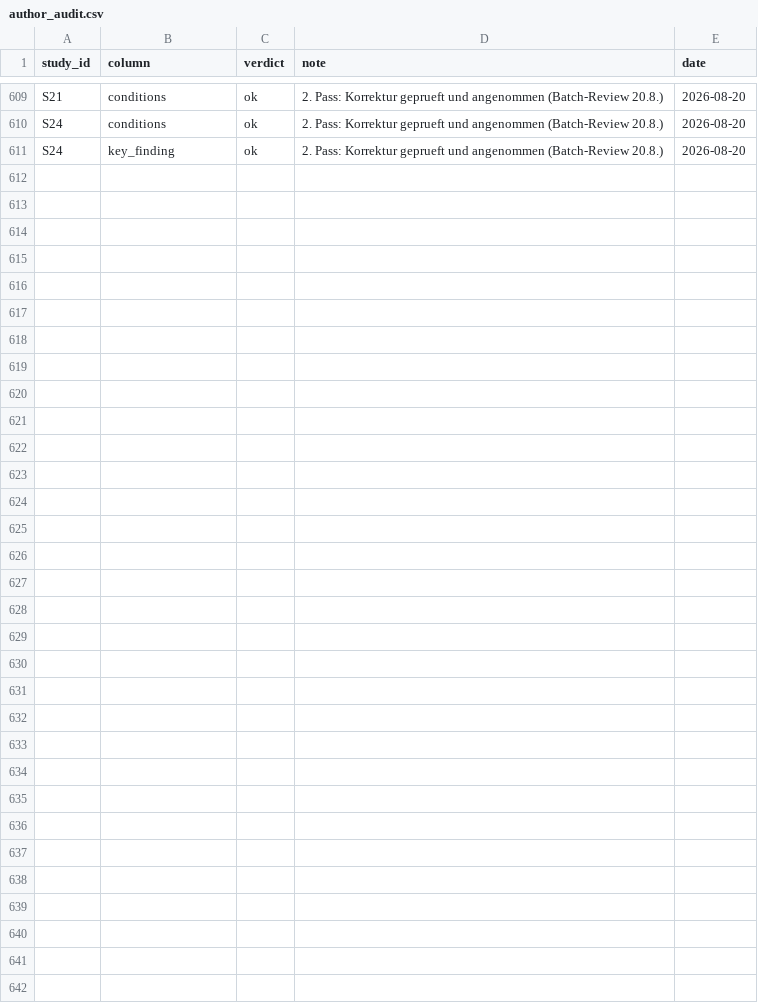
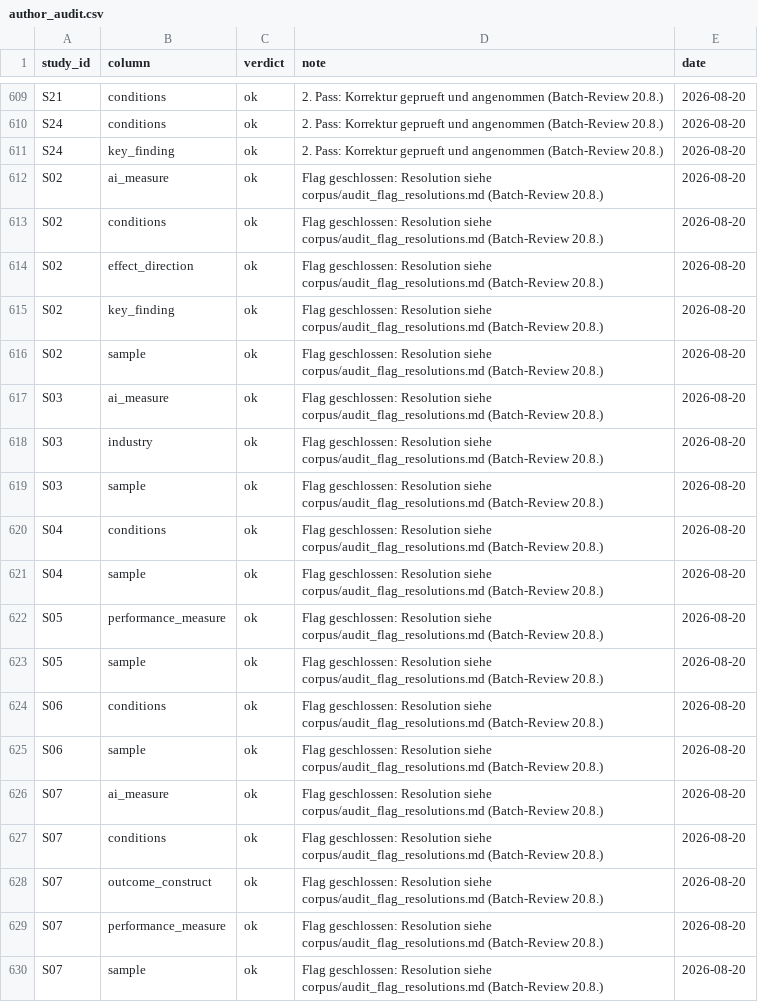
Before and after one commit to ArthurWie/bachelor-arbeit, a CSV file: corpus/author_audit.csv, drawn as a sheet; only a part is shown, gaps mark what is left out; the diff covers the shown part only.

Commit message:
Close 35 resolved flags (resolutions in audit_flag_resolutions.md)

```diff
--- a/corpus/author_audit.csv
+++ b/corpus/author_audit.csv
@@ -611 +611,20 @@ S24,conditions,ok,2. Pass: Korrektur geprueft und angenommen (Batch-Review 20.8.
 S24,key_finding,ok,2. Pass: Korrektur geprueft und angenommen (Batch-Review 20.8.),2026-08-20
+S02,ai_measure,ok,Flag geschlossen: Resolution siehe corpus/audit_flag_resolutions.md (Batch-Review 20.8.),2026-08-20
+S02,conditions,ok,Flag geschlossen: Resolution siehe corpus/audit_flag_resolutions.md (Batch-Review 20.8.),2026-08-20
+S02,effect_direction,ok,Flag geschlossen: Resolution siehe corpus/audit_flag_resolutions.md (Batch-Review 20.8.),2026-08-20
+S02,key_finding,ok,Flag geschlossen: Resolution siehe corpus/audit_flag_resolutions.md (Batch-Review 20.8.),2026-08-20
+S02,sample,ok,Flag geschlossen: Resolution siehe corpus/audit_flag_resolutions.md (Batch-Review 20.8.),2026-08-20
+S03,ai_measure,ok,Flag geschlossen: Resolution siehe corpus/audit_flag_resolutions.md (Batch-Review 20.8.),2026-08-20
+S03,industry,ok,Flag geschlossen: Resolution siehe corpus/audit_flag_resolutions.md (Batch-Review 20.8.),2026-08-20
+S03,sample,ok,Flag geschlossen: Resolution siehe corpus/audit_flag_resolutions.md (Batch-Review 20.8.),2026-08-20
+S04,conditions,ok,Flag geschlossen: Resolution siehe corpus/audit_flag_resolutions.md (Batch-Review 20.8.),2026-08-20
+S04,sample,ok,Flag geschlossen: Resolution siehe corpus/audit_flag_resolutions.md (Batch-Review 20.8.),2026-08-20
+S05,performance_measure,ok,Flag geschlossen: Resolution siehe corpus/audit_flag_resolutions.md (Batch-Review 20.8.),2026-08-20
+S05,sample,ok,Flag geschlossen: Resolution siehe corpus/audit_flag_resolutions.md (Batch-Review 20.8.),2026-08-20
+S06,conditions,ok,Flag geschlossen: Resolution siehe corpus/audit_flag_resolutions.md (Batch-Review 20.8.),2026-08-20
+S06,sample,ok,Flag geschlossen: Resolution siehe corpus/audit_flag_resolutions.md (Batch-Review 20.8.),2026-08-20
+S07,ai_measure,ok,Flag geschlossen: Resolution siehe corpus/audit_flag_resolutions.md (Batch-Review 20.8.),2026-08-20
+S07,conditions,ok,Flag geschlossen: Resolution siehe corpus/audit_flag_resolutions.md (Batch-Review 20.8.),2026-08-20
+S07,outcome_construct,ok,Flag geschlossen: Resolution siehe corpus/audit_flag_resolutions.md (Batch-Review 20.8.),2026-08-20
+S07,performance_measure,ok,Flag geschlossen: Resolution siehe corpus/audit_flag_resolutions.md (Batch-Review 20.8.),2026-08-20
+S07,sample,ok,Flag geschlossen: Resolution siehe corpus/audit_flag_resolutions.md (Batch-Review 20.8.),2026-08-20
```
Also changed, not shown: 16 added rows elsewhere in this file.
